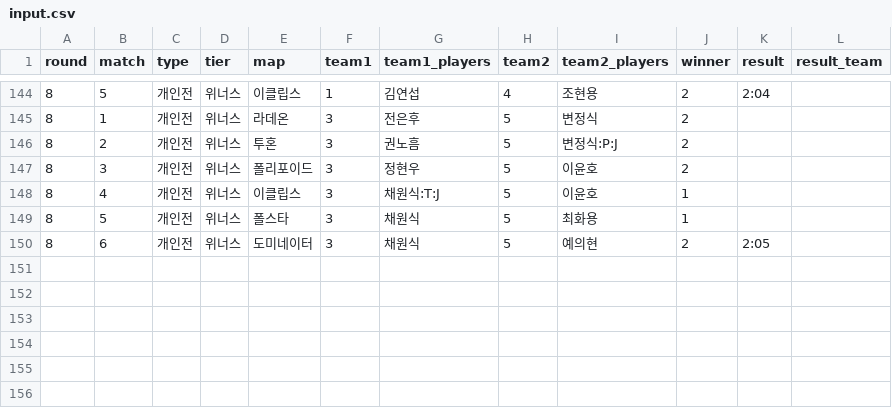
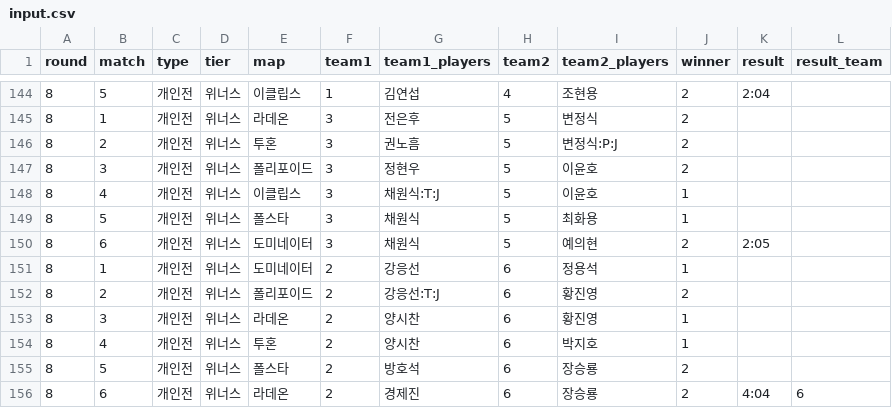
Before and after one commit to donghyun88/lgcraft, a CSV file: input.csv, drawn as a sheet; only a part is shown, gaps mark what is left out; the diff names each change by its address in the sheet, - before the commit and + after, or states it on an @@ line.

```diff
--- a/input.csv
+++ b/input.csv
+row 151: 8 | 1 | 개인전 | 위너스 | 도미네이터 | 2 | 강응선 | 6 | 정용석 | 1
+row 152: 8 | 2 | 개인전 | 위너스 | 폴리포이드 | 2 | 강응선:T:J | 6 | 황진영 | 2
+row 153: 8 | 3 | 개인전 | 위너스 | 라데온 | 2 | 양시찬 | 6 | 황진영 | 1
+row 154: 8 | 4 | 개인전 | 위너스 | 투혼 | 2 | 양시찬 | 6 | 박지호 | 1
+row 155: 8 | 5 | 개인전 | 위너스 | 폴스타 | 2 | 방호석 | 6 | 장승룡 | 2
+row 156: 8 | 6 | 개인전 | 위너스 | 라데온 | 2 | 경제진 | 6 | 장승룡 | 2 | 4:04 | 6
```
Also changed, not shown: 1 other file.
